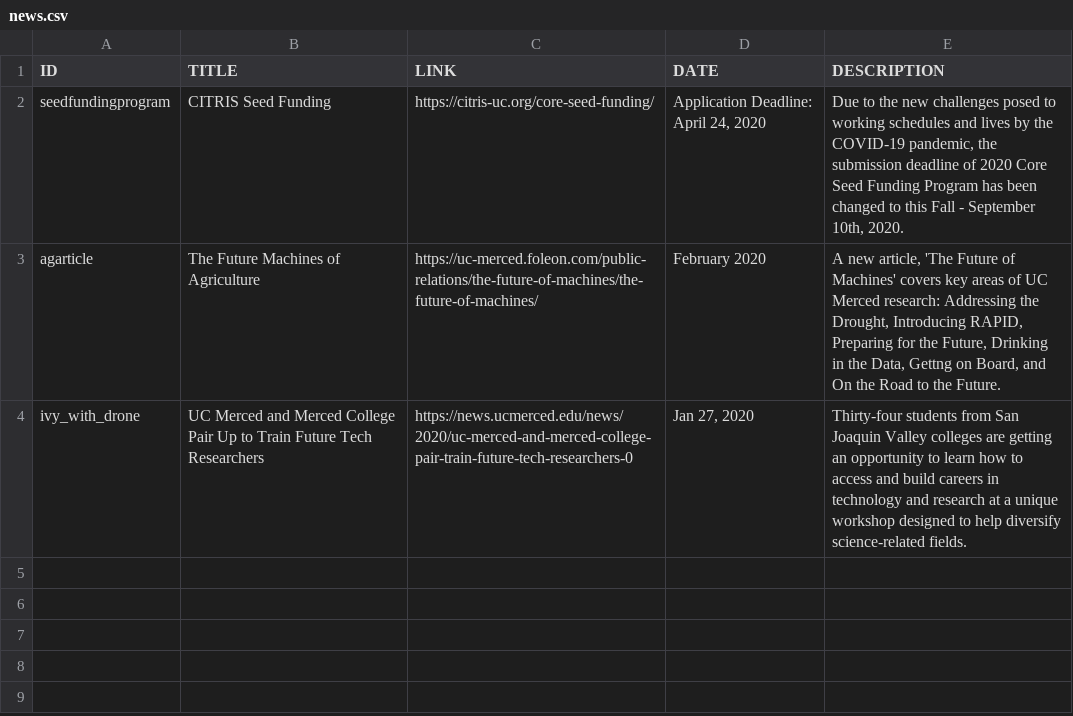
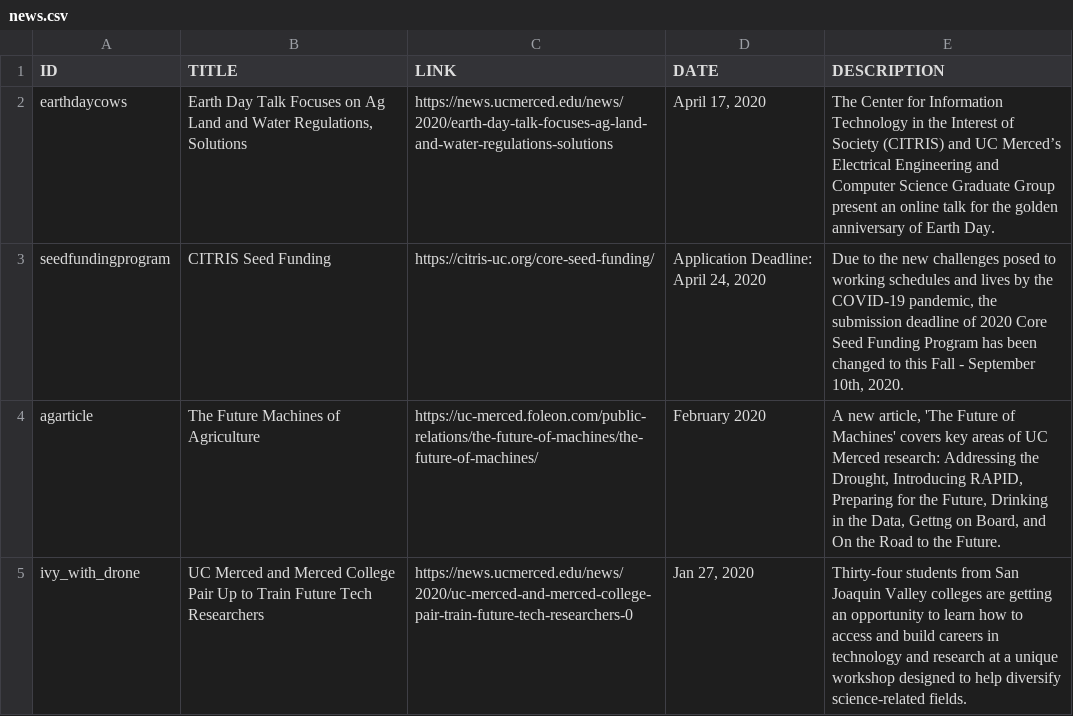
Before and after one commit to citris-ucmerced/citris, a CSV file: news.csv, drawn as a sheet.

Commit message:
added earth day news

```diff
--- a/news.csv
+++ b/news.csv
@@ -1,2 +1,3 @@
 ID,TITLE,LINK,DATE,DESCRIPTION
+"earthdaycows","Earth Day Talk Focuses on Ag Land and Water Regulations, Solutions","https://news.ucmerced.edu/news/2020/earth-day-talk-focuses-ag-land-and-water-regulations-solutions","April 17, 2020","The Center for Information Technology in the Interest of Society (CITRIS) and UC Merced’s Electrical Engineering and Computer Science Graduate Group present an online talk for the golden anniversary of Earth Day.",
 "seedfundingprogram","CITRIS Seed Funding","https://citris-uc.org/core-seed-funding/","Application Deadline: April 24, 2020","Due to the new challenges posed to working schedules and lives by the COVID-19 pandemic, the submission deadline of 2020 Core Seed Funding Program has been changed to this Fall - September 10th, 2020."
```
Also changed, not shown: 1 other file.
